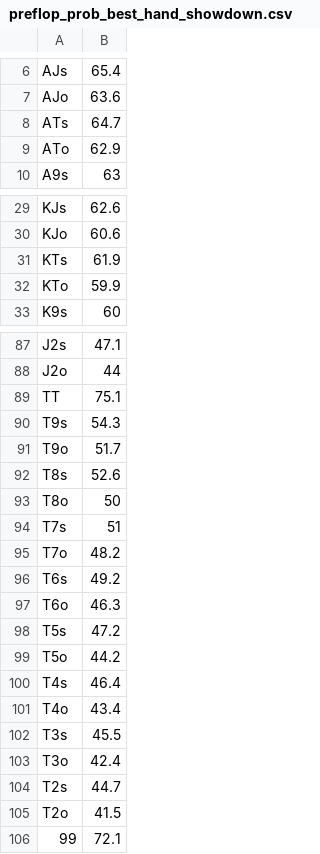
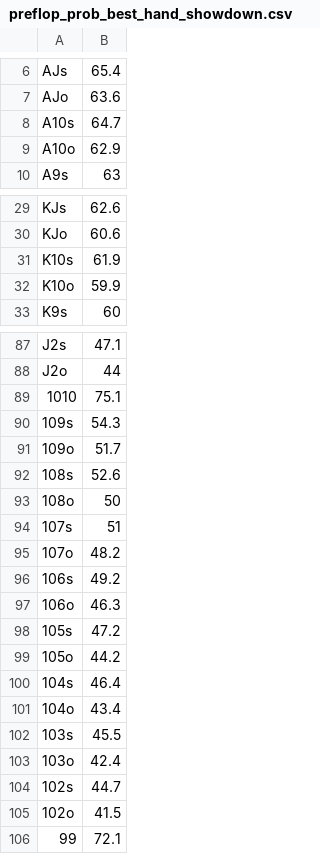
Before and after one commit to mathieu-calvo/Incomplete-Info-Problem, a CSV file: pokerbot/datafiles/preflop_prob_best_hand_showdown.csv, drawn as a sheet; only a part is shown, gaps mark what is left out; the diff covers the shown part only.

Commit message:
add simplified preflop representation method for Hand class

```diff
--- a/pokerbot/datafiles/preflop_prob_best_hand_showdown.csv
+++ b/pokerbot/datafiles/preflop_prob_best_hand_showdown.csv
@@ -7,4 +7,4 @@ AJs,65.4
 AJo,63.6
-ATs,64.7
-ATo,62.9
+A10s,64.7
+A10o,62.9
 A9s,63
@@ -30,4 +30,4 @@ KJs,62.6
 KJo,60.6
-KTs,61.9
-KTo,59.9
+K10s,61.9
+K10o,59.9
 K9s,60
@@ -88,19 +88,19 @@ J2s,47.1
 J2o,44
-TT,75.1
-T9s,54.3
-T9o,51.7
-T8s,52.6
-T8o,50
-T7s,51
-T7o,48.2
-T6s,49.2
-T6o,46.3
-T5s,47.2
-T5o,44.2
-T4s,46.4
-T4o,43.4
-T3s,45.5
-T3o,42.4
-T2s,44.7
-T2o,41.5
+1010,75.1
+109s,54.3
+109o,51.7
+108s,52.6
+108o,50
+107s,51
+107o,48.2
+106s,49.2
+106o,46.3
+105s,47.2
+105o,44.2
+104s,46.4
+104o,43.4
+103s,45.5
+103o,42.4
+102s,44.7
+102o,41.5
 99,72.1
```
Also changed, not shown: 4 edited cells elsewhere in this file, 1 other file.
